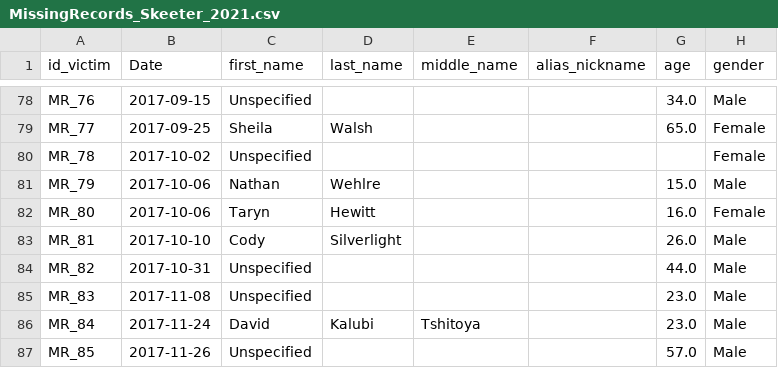
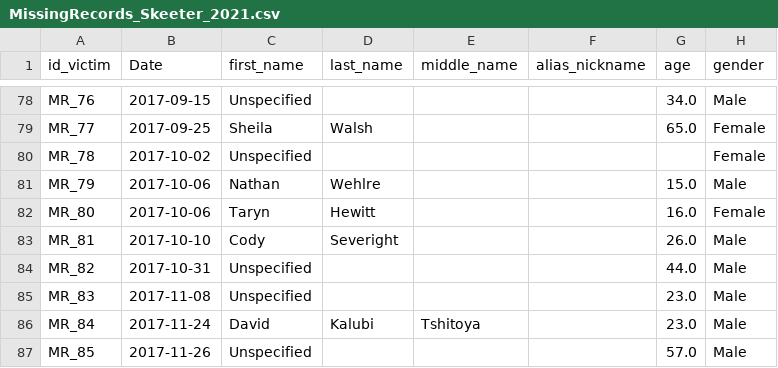
Before and after one commit to June-Skeeter/Police_Involved_Deaths_Canada, a CSV file: Inputs/DataSets/MissingRecords_Skeeter_2021.csv, drawn as a sheet; only a part is shown, gaps mark what is left out; the diff names each change by its address in the sheet, - before the commit and + after, or states it on an @@ line.

```diff
--- a/Inputs/DataSets/MissingRecords_Skeeter_2021.csv
+++ b/Inputs/DataSets/MissingRecords_Skeeter_2021.csv
-D83 (last_name): Silverlight
+D83 (last_name): Severight
```
Also changed, not shown: 9 other files.
